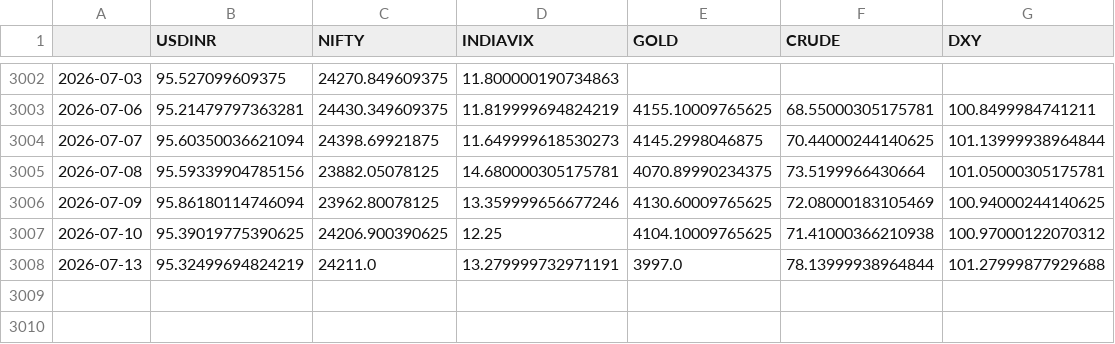
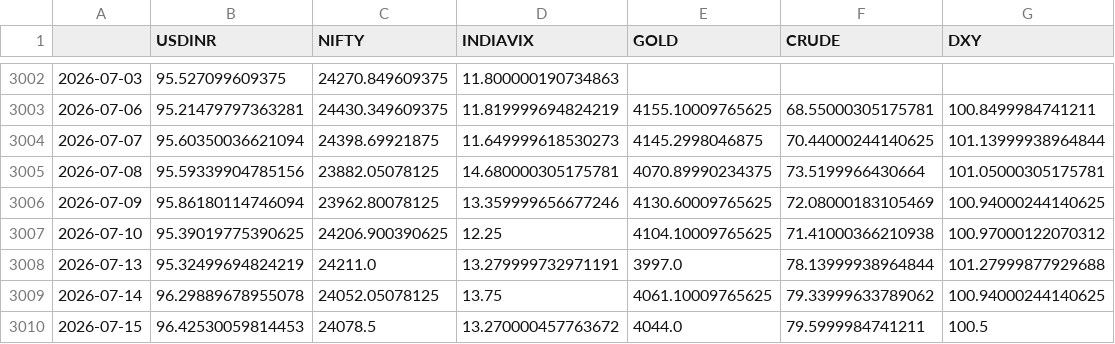
Before and after one commit to srishti7103/RupeeRisk, a CSV file: data/raw/market_data.csv, drawn as a sheet; only a part is shown, gaps mark what is left out; the diff names each change by its address in the sheet, - before the commit and + after, or states it on an @@ line.

Commit message:
Fix dropdown listbox option styling and update models/data to July 2026

```diff
--- a/data/raw/market_data.csv
+++ b/data/raw/market_data.csv
+row 3009: 2026-07-14 | 96.29889678955078 | 24052.05078125 | 13.75 | 4061.10009765625 | 79.33999633789062 | 100.94000244140625
+row 3010: 2026-07-15 | 96.42530059814453 | 24078.5 | 13.270000457763672 | 4044.0 | 79.5999984741211 | 100.5
```
Also changed, not shown: data/processed/lasso_coefficients.csv, data/processed/model_metrics.csv, 6 other files.
